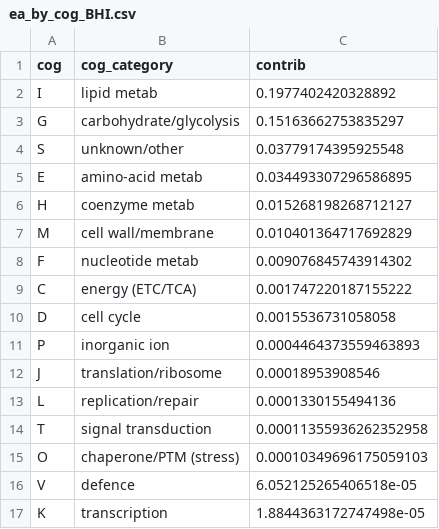
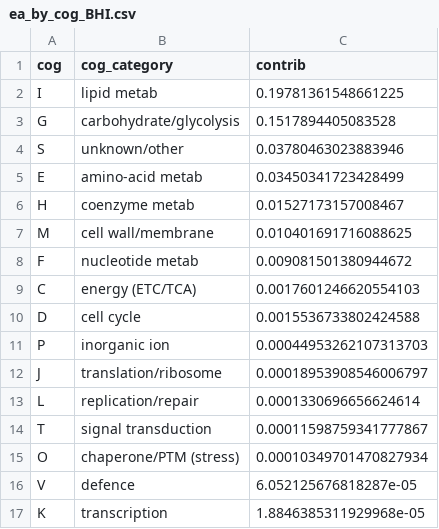
Before and after one commit to GabYvonDurocher/etcGEMs, a CSV file: reports/activation_energy/assets/tables/ea_by_cog_BHI.csv, drawn as a sheet.

```diff
--- a/reports/activation_energy/assets/tables/ea_by_cog_BHI.csv
+++ b/reports/activation_energy/assets/tables/ea_by_cog_BHI.csv
@@ -1,17 +1,17 @@
 cog,cog_category,contrib
-I,lipid metab,0.1977402420328892
-G,carbohydrate/glycolysis,0.15163662753835297
-S,unknown/other,0.03779174395925548
-E,amino-acid metab,0.034493307296586895
-H,coenzyme metab,0.015268198268712127
-M,cell wall/membrane,0.010401364717692829
-F,nucleotide metab,0.009076845743914302
-C,energy (ETC/TCA),0.001747220187155222
-D,cell cycle,0.0015536731058058
-P,inorganic ion,0.0004464373559463893
-J,translation/ribosome,0.00018953908546
-L,replication/repair,0.0001330155494136
-T,signal transduction,0.00011355936262352958
-O,chaperone/PTM (stress),0.00010349696175059103
-V,defence,6.052125265406518e-05
-K,transcription,1.8844363172747498e-05
+I,lipid metab,0.19781361548661225
+G,carbohydrate/glycolysis,0.1517894405083528
+S,unknown/other,0.03780463023883946
+E,amino-acid metab,0.03450341723428499
+H,coenzyme metab,0.01527173157008467
+M,cell wall/membrane,0.010401691716088625
+F,nucleotide metab,0.009081501380944672
+C,energy (ETC/TCA),0.0017601246620554103
+D,cell cycle,0.0015536733802424588
+P,inorganic ion,0.00044953262107313703
+J,translation/ribosome,0.00018953908546006797
+L,replication/repair,0.0001330696656624614
+T,signal transduction,0.00011598759341777867
+O,chaperone/PTM (stress),0.00010349701470827934
+V,defence,6.052125676818287e-05
+K,transcription,1.8846385311929968e-05
```
Also changed, not shown: reports/activation_energy/assets/tables/ea_by_cog_glucose.csv, reports/activation_energy/assets/tables/ea_per_enzyme_BHI.csv, 10 other files.
